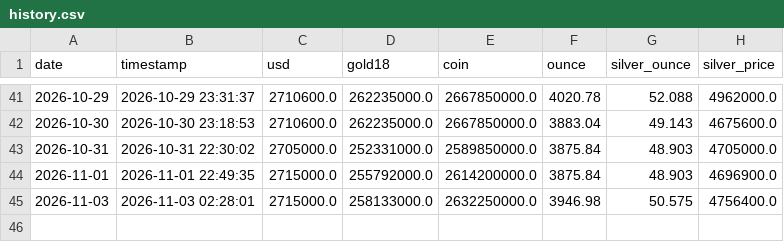
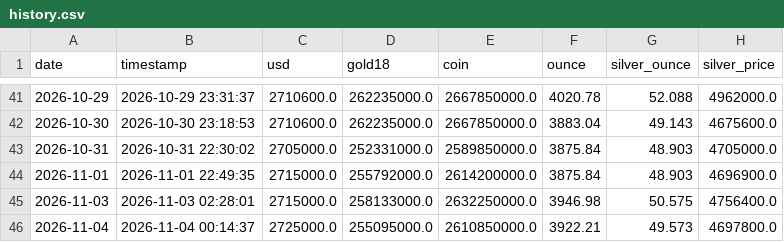
Before and after one commit to Masoud-TR/gold-silver-usd-tracker, a CSV file: data/history.csv, drawn as a sheet; only a part is shown, gaps mark what is left out; the diff names each change by its address in the sheet, - before the commit and + after, or states it on an @@ line.

```diff
--- a/data/history.csv
+++ b/data/history.csv
+row 46: 2026-11-04 | 2026-11-04 00:14:37 | 2725000.0 | 255095000.0 | 2610850000.0 | 3922.21 | 49.573 | 4697800.0
```
